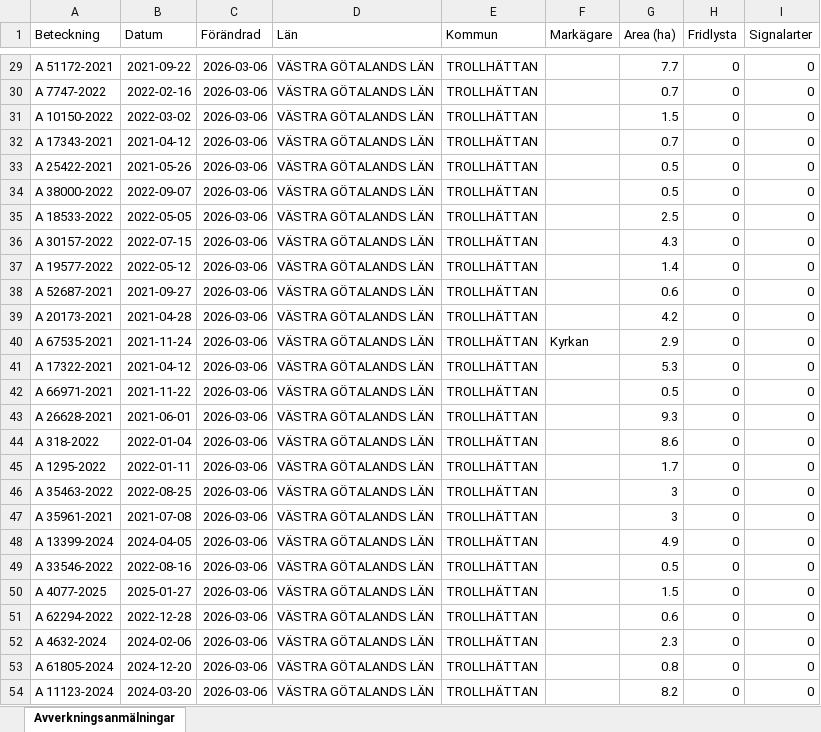
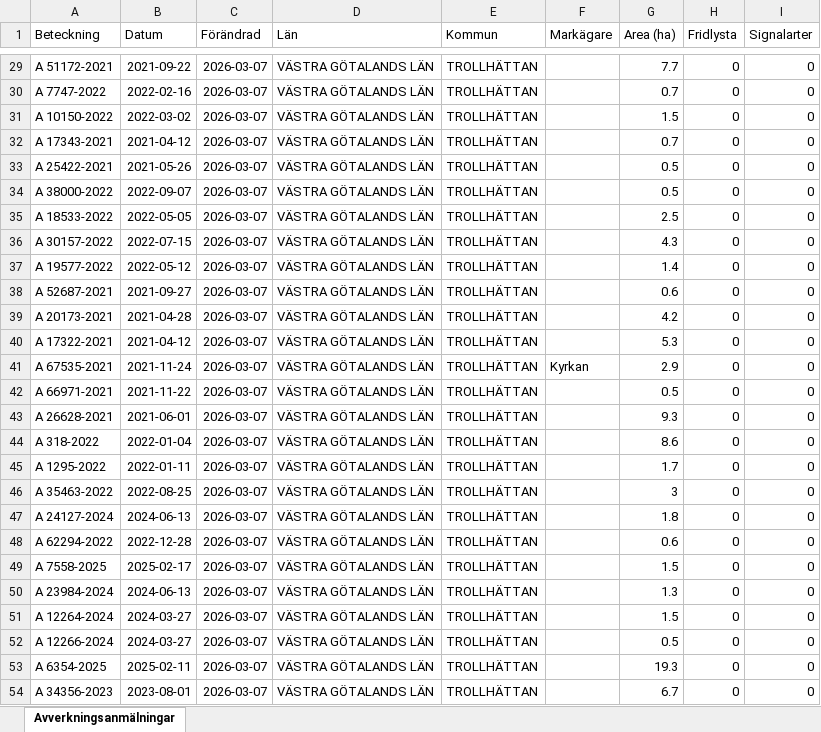
Before and after one commit to klasma/Logging_1488, an Excel workbook: Översikt TROLLHÄTTAN.xlsx, sheet Avverkningsanmälningar, drawn as a sheet; only a part is shown, gaps mark what is left out; values as stored, in another font and other column widths than the file's, no borders; the diff covers the shown part only; the diff names each change by its address in the sheet, - before the commit and + after, or states it on an @@ line.

```diff
--- a/Översikt TROLLHÄTTAN.xlsx (sheet Avverkningsanmälningar)
+++ b/Översikt TROLLHÄTTAN.xlsx (sheet Avverkningsanmälningar)
-C29:C54 (Förändrad): 2026-03-06
+C29:C54 (Förändrad): 2026-03-07
-A40 (Beteckning): A 67535-2021
+A40 (Beteckning): A 17322-2021
-B40 (Datum): 2021-11-24
+B40 (Datum): 2021-04-12
-F40 (Markägare): Kyrkan
+F40 (Markägare): (empty)
-G40 (Area (ha)): 2.9
+G40 (Area (ha)): 5.3
-A41 (Beteckning): A 17322-2021
+A41 (Beteckning): A 67535-2021
-B41 (Datum): 2021-04-12
+B41 (Datum): 2021-11-24
-F41 (Markägare): (empty)
+F41 (Markägare): Kyrkan
-G41 (Area (ha)): 5.3
+G41 (Area (ha)): 2.9
-A47 (Beteckning): A 35961-2021
+A47 (Beteckning): A 24127-2024
-B47 (Datum): 2021-07-08
+B47 (Datum): 2024-06-13
-G47 (Area (ha)): 3
+G47 (Area (ha)): 1.8
-A48 (Beteckning): A 13399-2024
+A48 (Beteckning): A 62294-2022
-B48 (Datum): 2024-04-05
+B48 (Datum): 2022-12-28
-G48 (Area (ha)): 4.9
+G48 (Area (ha)): 0.6
-A49 (Beteckning): A 33546-2022
+A49 (Beteckning): A 7558-2025
-B49 (Datum): 2022-08-16
+B49 (Datum): 2025-02-17
-G49 (Area (ha)): 0.5
+G49 (Area (ha)): 1.5
-A50 (Beteckning): A 4077-2025
+A50 (Beteckning): A 23984-2024
-B50 (Datum): 2025-01-27
+B50 (Datum): 2024-06-13
-G50 (Area (ha)): 1.5
+G50 (Area (ha)): 1.3
-A51 (Beteckning): A 62294-2022
+A51 (Beteckning): A 12264-2024
-B51 (Datum): 2022-12-28
+B51 (Datum): 2024-03-27
-G51 (Area (ha)): 0.6
+G51 (Area (ha)): 1.5
-A52 (Beteckning): A 4632-2024
+A52 (Beteckning): A 12266-2024
-B52 (Datum): 2024-02-06
+B52 (Datum): 2024-03-27
-G52 (Area (ha)): 2.3
+G52 (Area (ha)): 0.5
-A53 (Beteckning): A 61805-2024
+A53 (Beteckning): A 6354-2025
-B53 (Datum): 2024-12-20
+B53 (Datum): 2025-02-11
-G53 (Area (ha)): 0.8
+G53 (Area (ha)): 19.3
-A54 (Beteckning): A 11123-2024
+A54 (Beteckning): A 34356-2023
-B54 (Datum): 2024-03-20
+B54 (Datum): 2023-08-01
-G54 (Area (ha)): 8.2
+G54 (Area (ha)): 6.7
```
Also changed, not shown: 937 edited cells elsewhere in this sheet, artfynd/A 13597-2021 artfynd.xlsx, artfynd/A 18264-2022 artfynd.xlsx, 20 other files.
